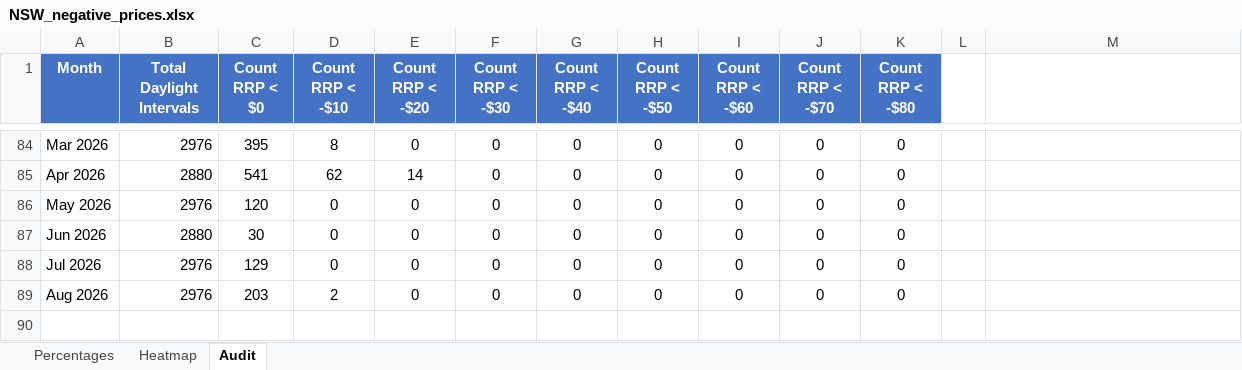
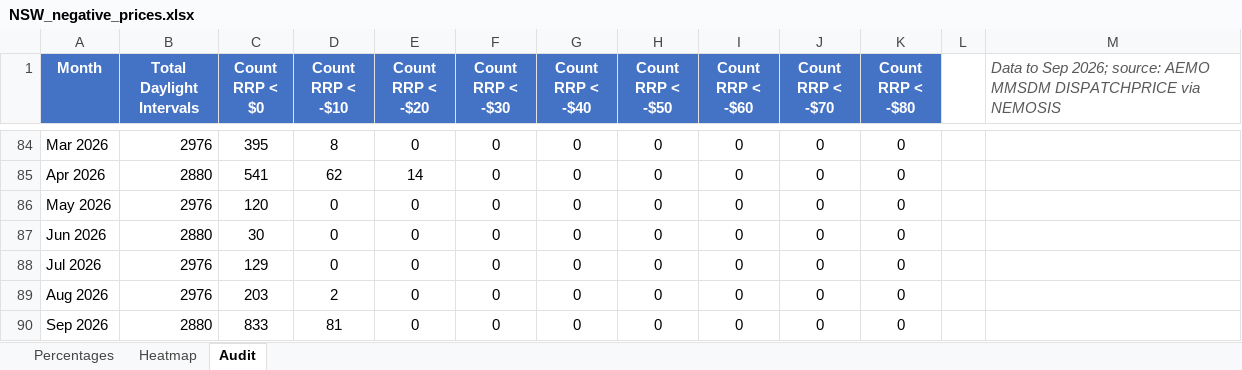
Before and after one commit to cutout-z/aemo-negative-prices, an Excel workbook: outputs/NSW_negative_prices.xlsx, sheet Audit, drawn as a sheet; only a part is shown, gaps mark what is left out; values as stored, in another font and other column widths than the file's, no borders; the diff names each change by its address in the sheet, - before the commit and + after, or states it on an @@ line.

```diff
--- a/outputs/NSW_negative_prices.xlsx (sheet Audit)
+++ b/outputs/NSW_negative_prices.xlsx (sheet Audit)
-M1: (empty)
+M1: Data to Sep 2026; source: AEMO MMSDM DISPATCHPRICE via NEMOSIS
+row 90: Sep 2026 | 2880 | 833 | 81 | 0 | 0 | 0 | 0 | 0 | 0 | 0
```
Also changed, not shown: sheet Percentages, sheet Heatmap, outputs/All_States_negative_prices.xlsx, outputs/QLD_negative_prices.xlsx, 4 other files.
